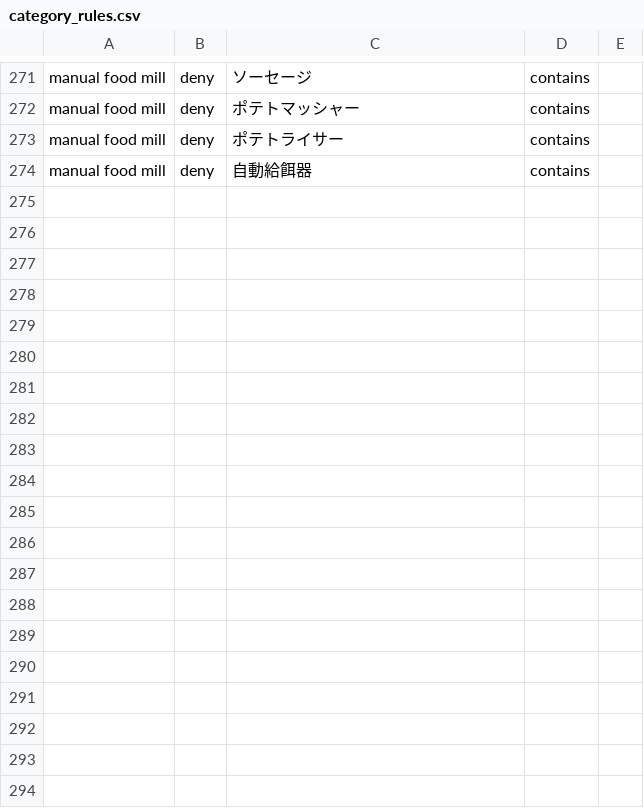
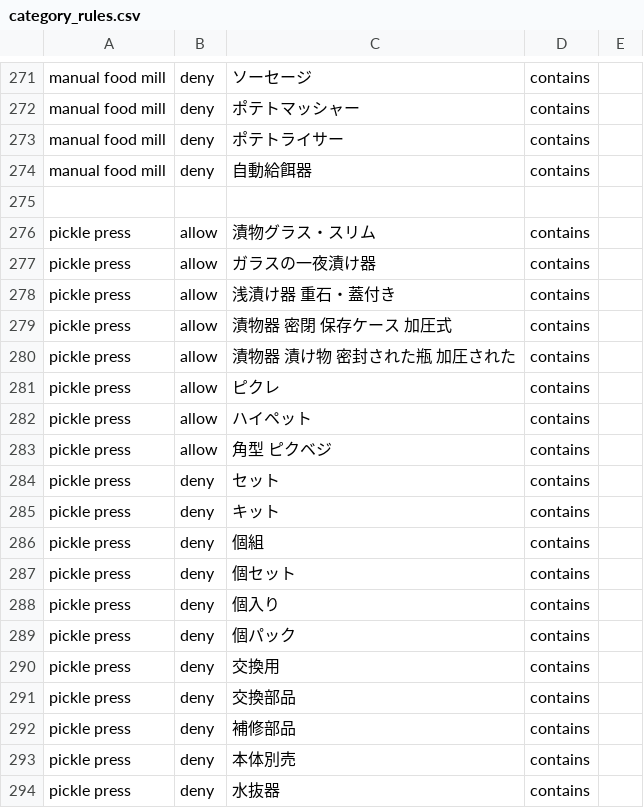
Before and after one commit to dreamcollect-lab/amazon_shopee_system, a CSV file: input/category_rules.csv, drawn as a sheet; only a part is shown, gaps mark what is left out; the diff covers the shown part only; the diff names each change by its address in the sheet, - before the commit and + after, or states it on an @@ line.

Commit message:
Update category_rules.csv

```diff
--- a/input/category_rules.csv
+++ b/input/category_rules.csv
+row 275: (empty)
+row 276: pickle press | allow | 漬物グラス・スリム | contains
+row 277: pickle press | allow | ガラスの一夜漬け器 | contains
+row 278: pickle press | allow | 浅漬け器 重石・蓋付き | contains
+row 279: pickle press | allow | 漬物器 密閉 保存ケース 加圧式 | contains
+row 280: pickle press | allow | 漬物器 漬け物 密封された瓶 加圧された | contains
+row 281: pickle press | allow | ピクレ | contains
+row 282: pickle press | allow | ハイペット | contains
+row 283: pickle press | allow | 角型 ピクベジ | contains
+row 284: pickle press | deny | セット | contains
+row 285: pickle press | deny | キット | contains
+row 286: pickle press | deny | 個組 | contains
+row 287: pickle press | deny | 個セット | contains
+row 288: pickle press | deny | 個入り | contains
+row 289: pickle press | deny | 個パック | contains
+row 290: pickle press | deny | 交換用 | contains
+row 291: pickle press | deny | 交換部品 | contains
+row 292: pickle press | deny | 補修部品 | contains
+row 293: pickle press | deny | 本体別売 | contains
+row 294: pickle press | deny | 水抜器 | contains
```
Also changed, not shown: 29 added rows elsewhere in this file.
